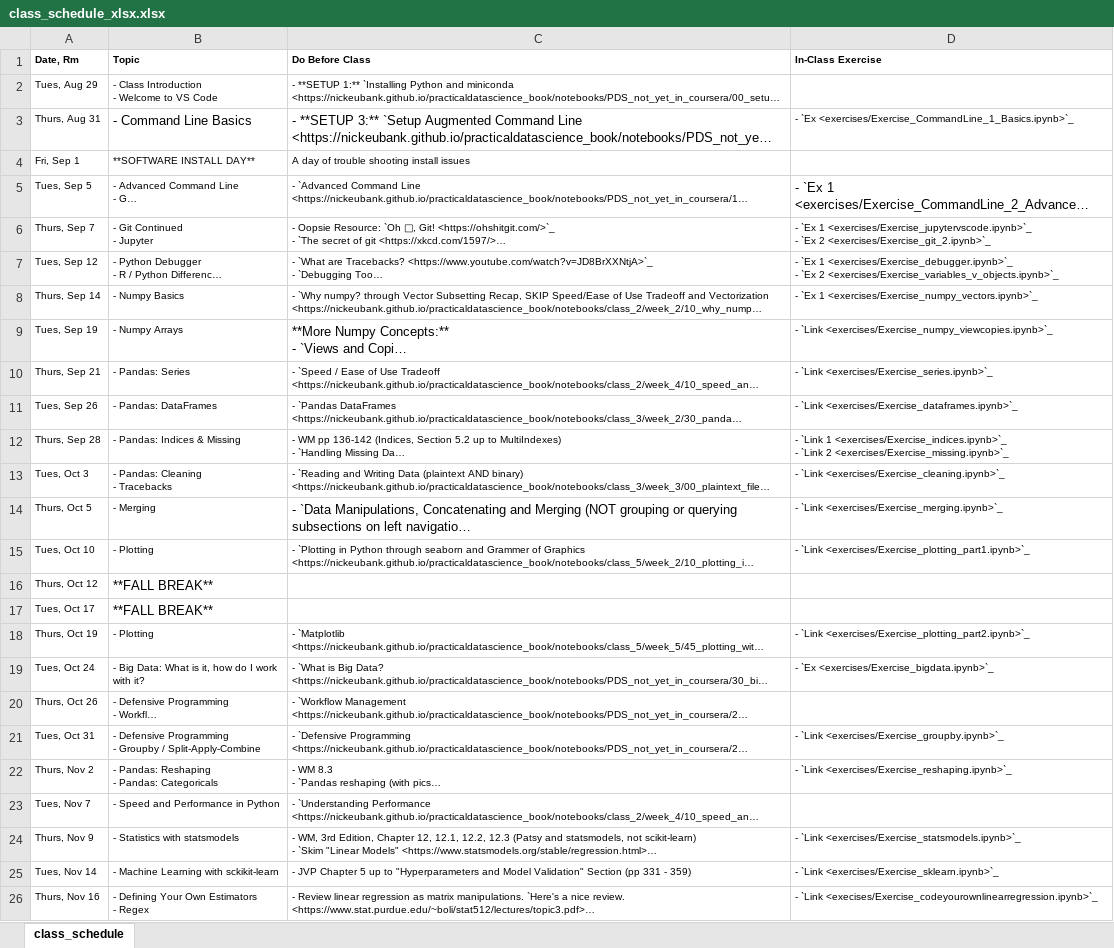
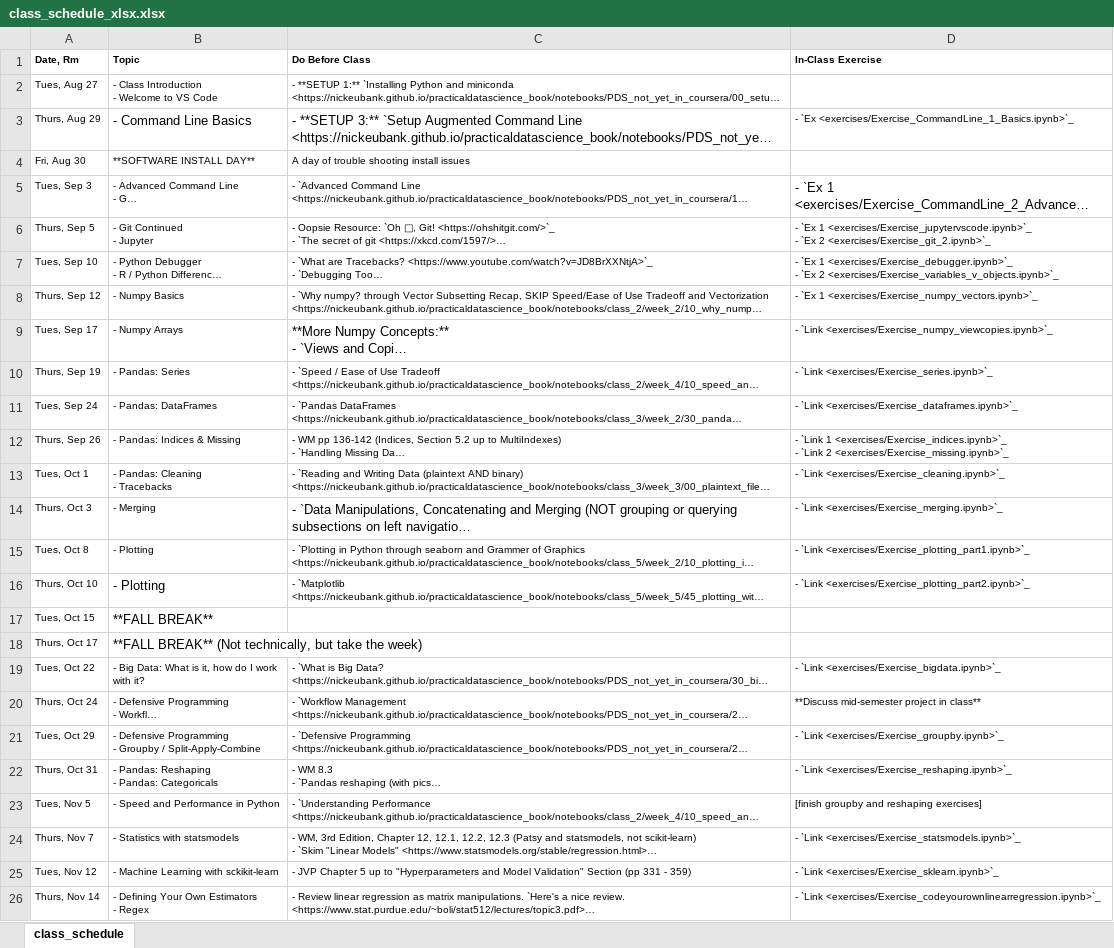
Before and after one commit to nickeubank/practicaldatascience_book, an Excel workbook: ids720_specific/class_schedule_xlsx.xlsx, sheet class_schedule, drawn as a sheet; only a part is shown; long unchanged cells end in …; values as stored, in another font and other column widths than the file's, no borders; removed rows and columns are numbered as before the commit, all else as after; the diff covers the shown part only; the diff names each change by its address in the sheet, - before the commit and + after, or states it on an @@ line.

```diff
--- a/ids720_specific/class_schedule_xlsx.xlsx (sheet class_schedule)
+++ b/ids720_specific/class_schedule_xlsx.xlsx (sheet class_schedule)
-A2 (Date, Rm): Tues, Aug 29
+A2 (Date, Rm): Tues, Aug 27
-A3 (Date, Rm): Thurs, Aug 31
+A3 (Date, Rm): Thurs, Aug 29
-A4 (Date, Rm): Fri, Sep 1
+A4 (Date, Rm): Fri, Aug 30
-A5 (Date, Rm): Tues, Sep 5
+A5 (Date, Rm): Tues, Sep 3
-A6 (Date, Rm): Thurs, Sep 7
+A6 (Date, Rm): Thurs, Sep 5
-A7 (Date, Rm): Tues, Sep 12
+A7 (Date, Rm): Tues, Sep 10
-A8 (Date, Rm): Thurs, Sep 14
+A8 (Date, Rm): Thurs, Sep 12
-A9 (Date, Rm): Tues, Sep 19
+A9 (Date, Rm): Tues, Sep 17
-A10 (Date, Rm): Thurs, Sep 21
+A10 (Date, Rm): Thurs, Sep 19
-A11 (Date, Rm): Tues, Sep 26
+A11 (Date, Rm): Tues, Sep 24
-A12 (Date, Rm): Thurs, Sep 28
+A12 (Date, Rm): Thurs, Sep 26
-A13 (Date, Rm): Tues, Oct 3
+A13 (Date, Rm): Tues, Oct 1
-A14 (Date, Rm): Thurs, Oct 5
+A14 (Date, Rm): Thurs, Oct 3
-A15 (Date, Rm): Tues, Oct 10
+A15 (Date, Rm): Tues, Oct 8
-row 16: Thurs, Oct 12 | **FALL BREAK**
-row 17: Tues, Oct 17 | **FALL BREAK**
-A16 (Date, Rm): Thurs, Oct 19
+A16 (Date, Rm): Thurs, Oct 10
@@ B16 text size: larger @@
+row 17: Tues, Oct 15 | **FALL BREAK**
+row 18: Thurs, Oct 17 | **FALL BREAK** (Not technically, but take the week)
-A19 (Date, Rm): Tues, Oct 24
+A19 (Date, Rm): Tues, Oct 22
-D19 (In-Class Exercise): - `Ex <exercises/Exercise_bigdata.ipynb>`_
+D19 (In-Class Exercise): - `Link <exercises/Exercise_bigdata.ipynb>`_
-A20 (Date, Rm): Thurs, Oct 26
+A20 (Date, Rm): Thurs, Oct 24
-D20 (In-Class Exercise): (empty)
+D20 (In-Class Exercise): **Discuss mid-semester project in class**
-A21 (Date, Rm): Tues, Oct 31
+A21 (Date, Rm): Tues, Oct 29
-A22 (Date, Rm): Thurs, Nov 2
+A22 (Date, Rm): Thurs, Oct 31
-A23 (Date, Rm): Tues, Nov 7
+A23 (Date, Rm): Tues, Nov 5
-D23 (In-Class Exercise): (empty)
+D23 (In-Class Exercise): [finish groupby and reshaping exercises]
-A24 (Date, Rm): Thurs, Nov 9
+A24 (Date, Rm): Thurs, Nov 7
-A25 (Date, Rm): Tues, Nov 14
+A25 (Date, Rm): Tues, Nov 12
-A26 (Date, Rm): Thurs, Nov 16
+A26 (Date, Rm): Thurs, Nov 14
-D26 (In-Class Exercise): - `Link <execises/Exercise_codeyourownlinearregression.ipynb>`_
+D26 (In-Class Exercise): - `Link <exercises/Exercise_codeyourownlinearregression.ipynb>`_
```
Also changed, not shown: 2 added rows, 4 removed rows and 2 edited cells elsewhere in this sheet, ids720_specific/class_schedule_xlsx_w_exercises.xlsx, 26 other files.
